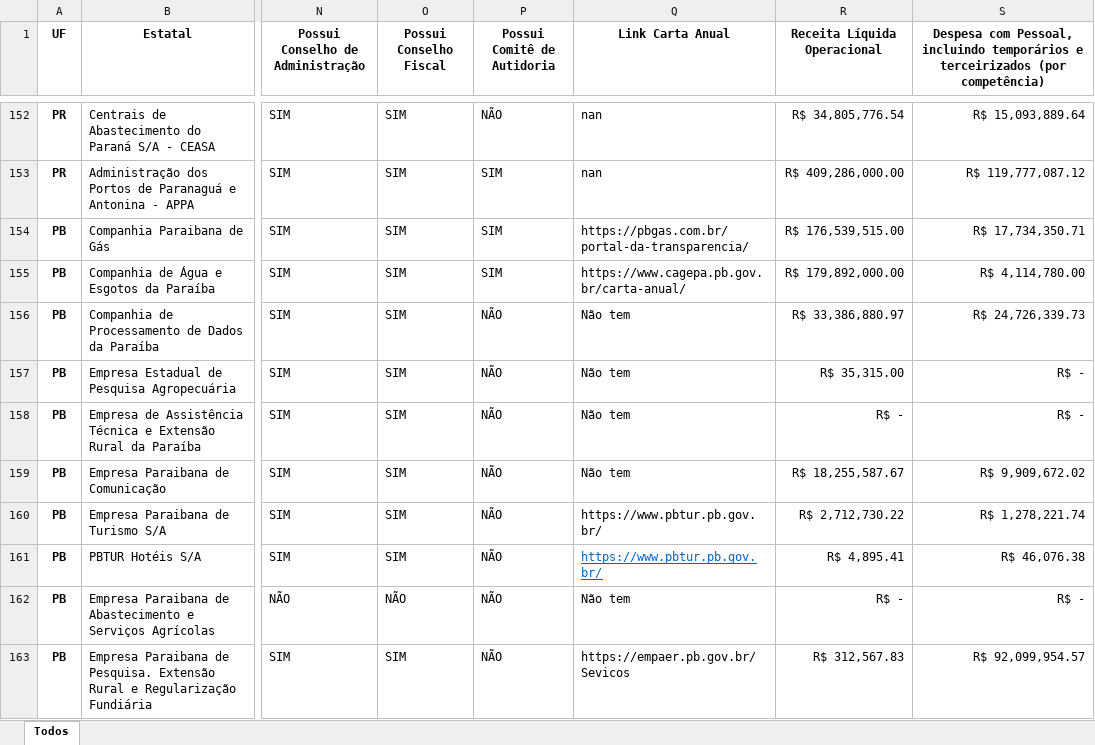
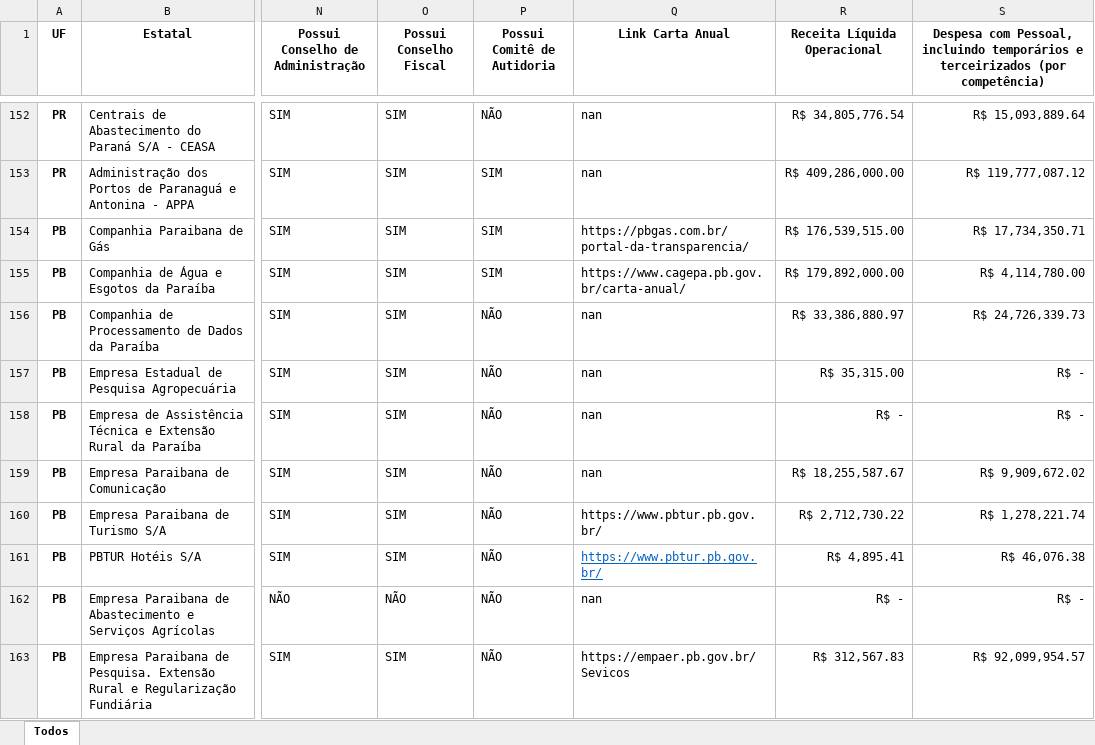
Before and after one commit to tchiluanda/estatais-estados, an Excel workbook: v2022/dados/dados-originais/quadro_estatais.xlsx, sheet Todos, drawn as a sheet; only a part is shown, gaps mark what is left out; values as stored, in another font and other column widths than the file's, no borders; conditional formats not drawn; the diff covers the shown part only; the diff names each change by its address in the sheet, - before the commit and + after, or states it on an @@ line.

Commit message:
atualização de dados e gráficos de séries temporais

```diff
--- a/v2022/dados/dados-originais/quadro_estatais.xlsx (sheet Todos)
+++ b/v2022/dados/dados-originais/quadro_estatais.xlsx (sheet Todos)
-Q156:Q159 (Link Carta Anual): Não tem
+Q156:Q159 (Link Carta Anual): nan
-Q162 (Link Carta Anual): Não tem
+Q162 (Link Carta Anual): nan
```
Also changed, not shown: 1 added row, 21 edited cells and cell formats elsewhere in this sheet, formulas that keep their value, v2022/dados/dados-originais/tab_ufs.xlsx, 30 other files.
